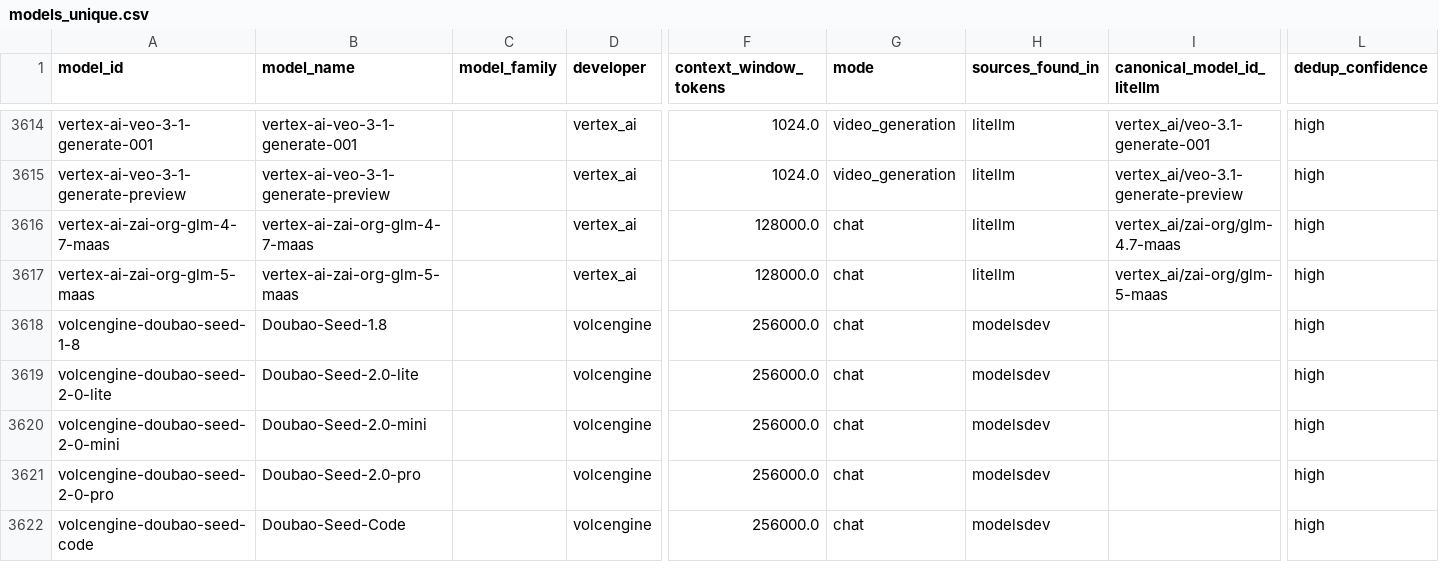
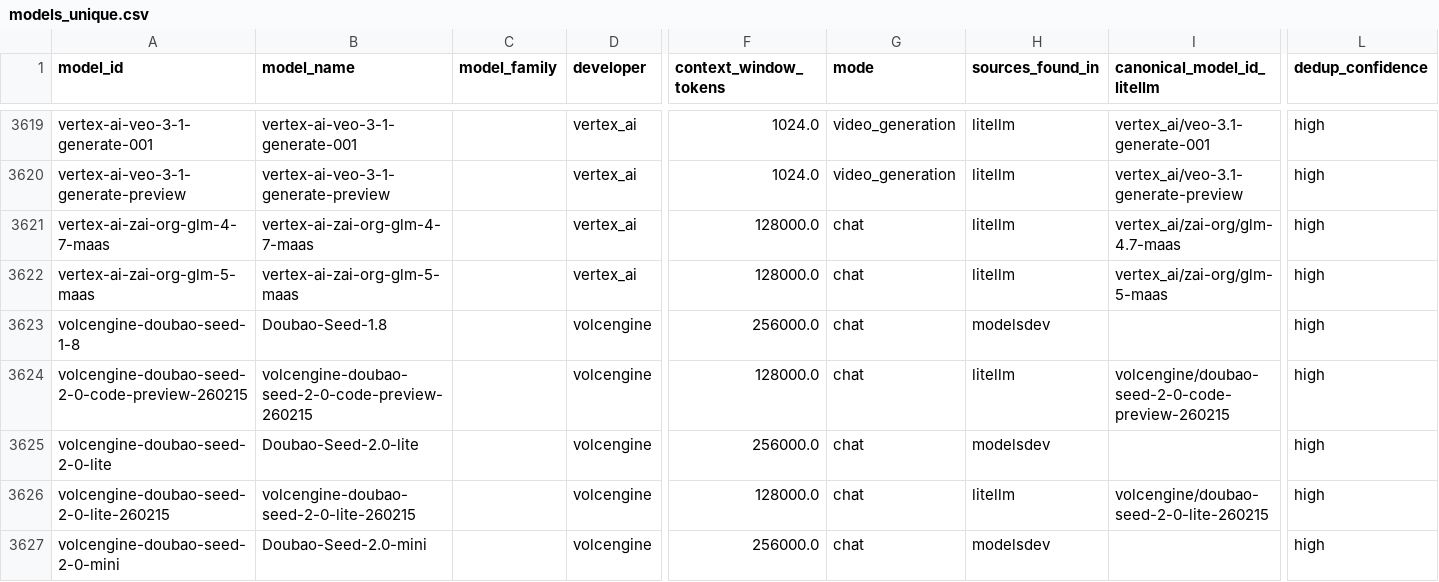
Before and after one commit to ons96/llm-leaderboard-aggregate, a CSV file: db/models_unique.csv, drawn as a sheet; only a part is shown, gaps mark what is left out; the shorter side is filled out with more unchanged rows; rows hold the shown columns only; the diff covers the shown part only; the diff names each change by its address in the sheet, - before the commit and + after, or states it on an @@ line.

```diff
--- a/db/models_unique.csv
+++ b/db/models_unique.csv
+row 3624: volcengine-doubao-seed-2-0-code-preview-260215 | volcengine-doubao-seed-2-0-code-preview-260215 |  | volcengine | 128000.0 | chat | litellm | volcengine/doubao-seed-2-0-code-preview-260215 | high
+row 3626: volcengine-doubao-seed-2-0-lite-260215 | volcengine-doubao-seed-2-0-lite-260215 |  | volcengine | 128000.0 | chat | litellm | volcengine/doubao-seed-2-0-lite-260215 | high
```
Also changed, not shown: 10 added rows and 16 edited cells elsewhere in this file, db/model_providers.csv, 13 other files.
